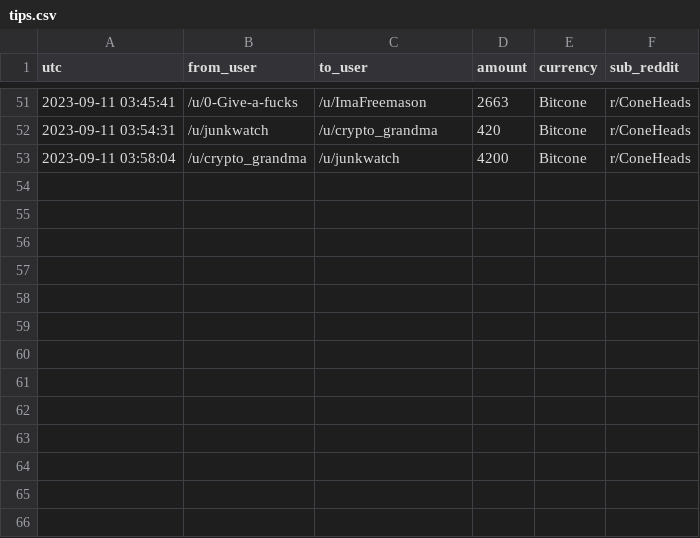
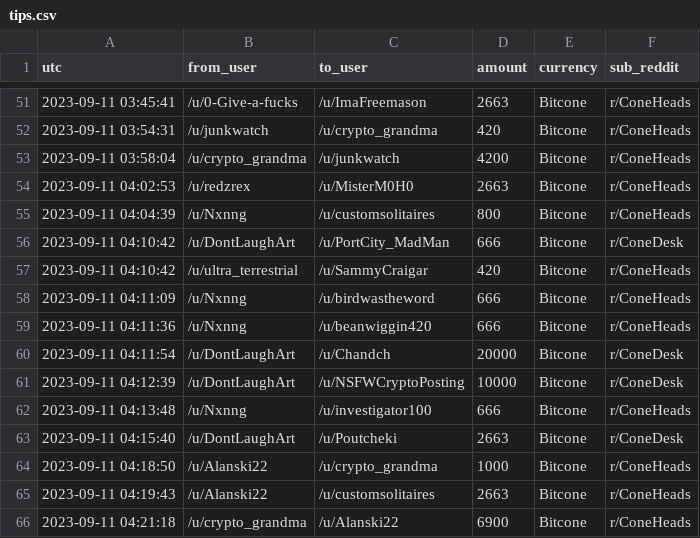
Before and after one commit to birdwastheword/Coneheads-Tip-Leaderboard, a CSV file: runs/2023-09-11/tips.csv, drawn as a sheet; only a part is shown, gaps mark what is left out.

```diff
--- a/runs/2023-09-11/tips.csv
+++ b/runs/2023-09-11/tips.csv
@@ -53 +53,14 @@ utc, from_user, to_user, amount, currency, sub_reddit
 2023-09-11 03:58:04, /u/crypto_grandma, /u/junkwatch, 4200, Bitcone, r/ConeHeads
+2023-09-11 04:02:53, /u/redzrex, /u/MisterM0H0, 2663, Bitcone, r/ConeHeads
+2023-09-11 04:04:39, /u/Nxnng, /u/customsolitaires, 800, Bitcone, r/ConeHeads
+2023-09-11 04:10:42, /u/DontLaughArt, /u/PortCity_MadMan, 666, Bitcone, r/ConeDesk
+2023-09-11 04:10:42, /u/ultra_terrestrial, /u/SammyCraigar, 420, Bitcone, r/ConeHeads
+2023-09-11 04:11:09, /u/Nxnng, /u/birdwastheword, 666, Bitcone, r/ConeHeads
+2023-09-11 04:11:36, /u/Nxnng, /u/beanwiggin420, 666, Bitcone, r/ConeHeads
+2023-09-11 04:11:54, /u/DontLaughArt, /u/Chandch, 20000, Bitcone, r/ConeDesk
+2023-09-11 04:12:39, /u/DontLaughArt, /u/NSFWCryptoPosting, 10000, Bitcone, r/ConeDesk
+2023-09-11 04:13:48, /u/Nxnng, /u/investigator100, 666, Bitcone, r/ConeHeads
+2023-09-11 04:15:40, /u/DontLaughArt, /u/Poutcheki, 2663, Bitcone, r/ConeDesk
+2023-09-11 04:18:50, /u/Alanski22, /u/crypto_grandma, 1000, Bitcone, r/ConeHeads
+2023-09-11 04:19:43, /u/Alanski22, /u/customsolitaires, 2663, Bitcone, r/ConeHeads
+2023-09-11 04:21:18, /u/crypto_grandma, /u/Alanski22, 6900, Bitcone, r/ConeHeads
```
Also changed, not shown: 2 other files.
